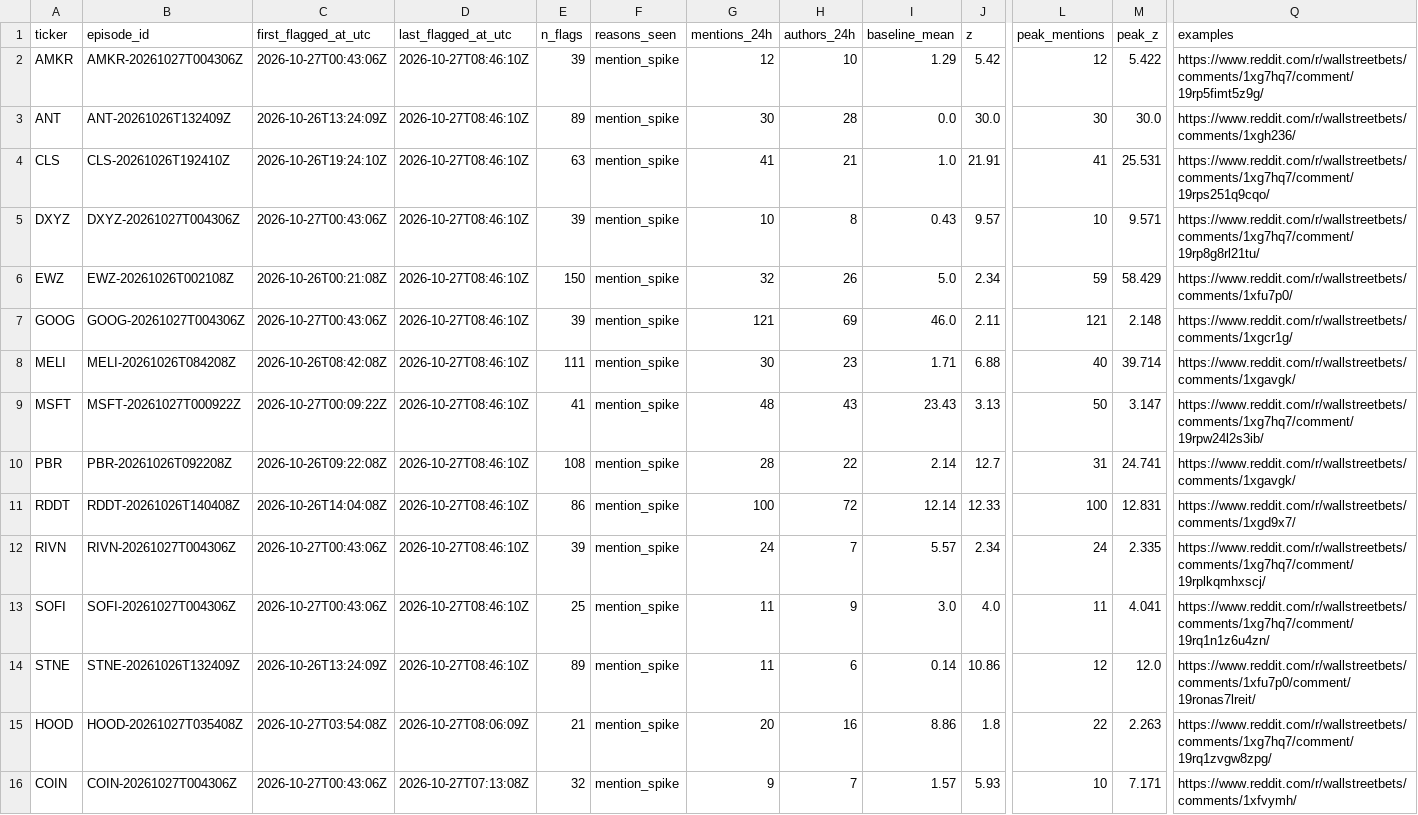
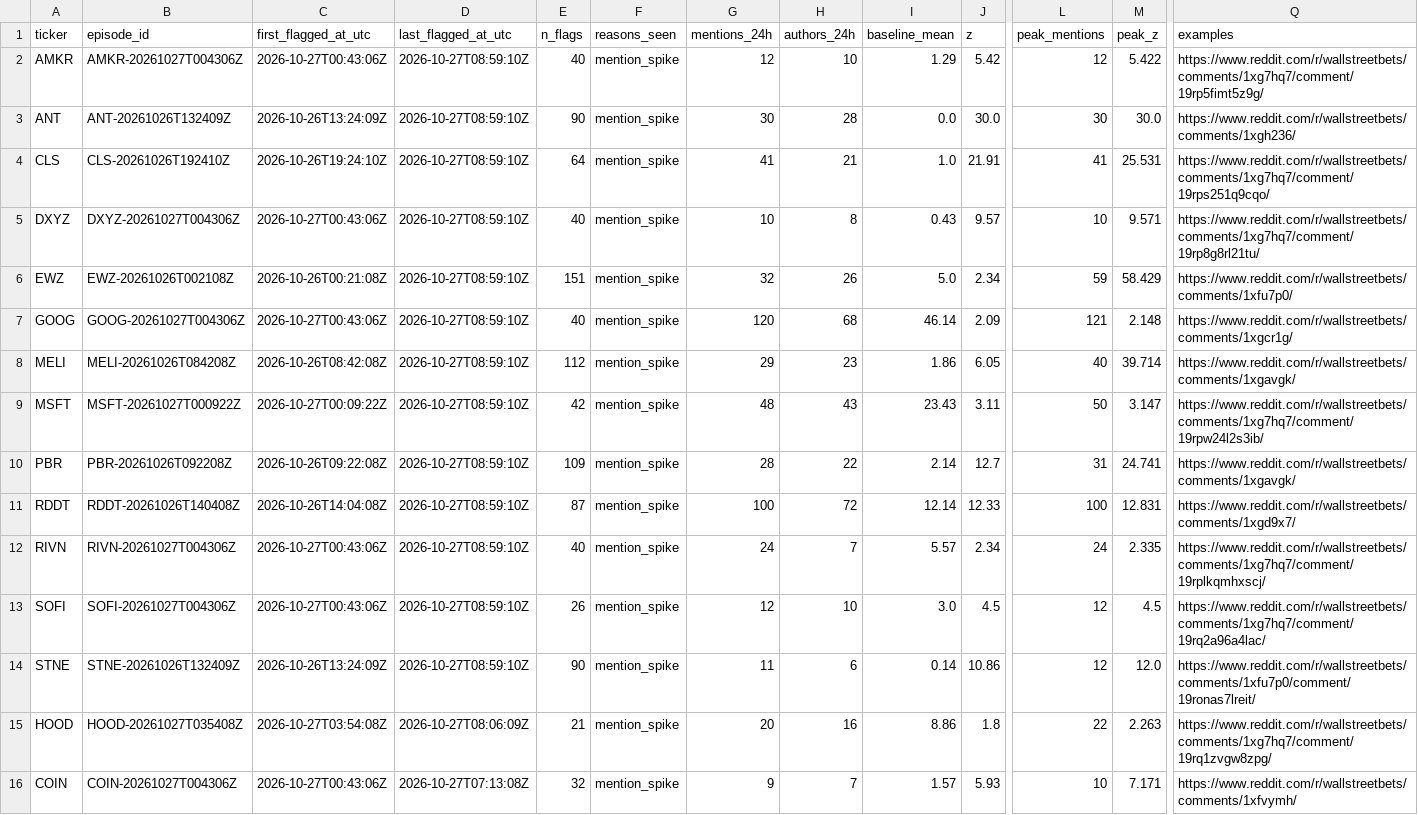
Before and after one commit to ShouvikRaj/pump-dump-detector, a CSV file: candidates/active.csv, drawn as a sheet; only a part is shown, gaps mark what is left out; the diff names each change by its address in the sheet, - before the commit and + after, or states it on an @@ line.

```diff
--- a/candidates/active.csv
+++ b/candidates/active.csv
-D2:D14 (last_flagged_at_utc): 2026-10-27T08:46:10Z
+D2:D14 (last_flagged_at_utc): 2026-10-27T08:59:10Z
-E2 (n_flags): 39
+E2 (n_flags): 40
-E3 (n_flags): 89
+E3 (n_flags): 90
-E4 (n_flags): 63
+E4 (n_flags): 64
-E5 (n_flags): 39
+E5 (n_flags): 40
-E6 (n_flags): 150
+E6 (n_flags): 151
-E7 (n_flags): 39
+E7 (n_flags): 40
-G7 (mentions_24h): 121
+G7 (mentions_24h): 120
-H7 (authors_24h): 69
+H7 (authors_24h): 68
-I7 (baseline_mean): 46.0
+I7 (baseline_mean): 46.14
-J7 (z): 2.11
+J7 (z): 2.09
-E8 (n_flags): 111
+E8 (n_flags): 112
-G8 (mentions_24h): 30
+G8 (mentions_24h): 29
-I8 (baseline_mean): 1.71
+I8 (baseline_mean): 1.86
-J8 (z): 6.88
+J8 (z): 6.05
-E9 (n_flags): 41
+E9 (n_flags): 42
-J9 (z): 3.13
+J9 (z): 3.11
-E10 (n_flags): 108
+E10 (n_flags): 109
-E11 (n_flags): 86
+E11 (n_flags): 87
-E12 (n_flags): 39
+E12 (n_flags): 40
-E13 (n_flags): 25
+E13 (n_flags): 26
-G13 (mentions_24h): 11
+G13 (mentions_24h): 12
-H13 (authors_24h): 9
+H13 (authors_24h): 10
-J13 (z): 4.0
+J13 (z): 4.5
-L13 (peak_mentions): 11
+L13 (peak_mentions): 12
-M13 (peak_z): 4.041
+M13 (peak_z): 4.5
-Q13 (examples): https://www.reddit.com/r/wallstreetbets/comments/1xg7hq7/comment/19rq1n1z6u4zn/
+Q13 (examples): https://www.reddit.com/r/wallstreetbets/comments/1xg7hq7/comment/19rq2a96a4lac/
-E14 (n_flags): 89
+E14 (n_flags): 90
```
Also changed, not shown: 5 other files.
